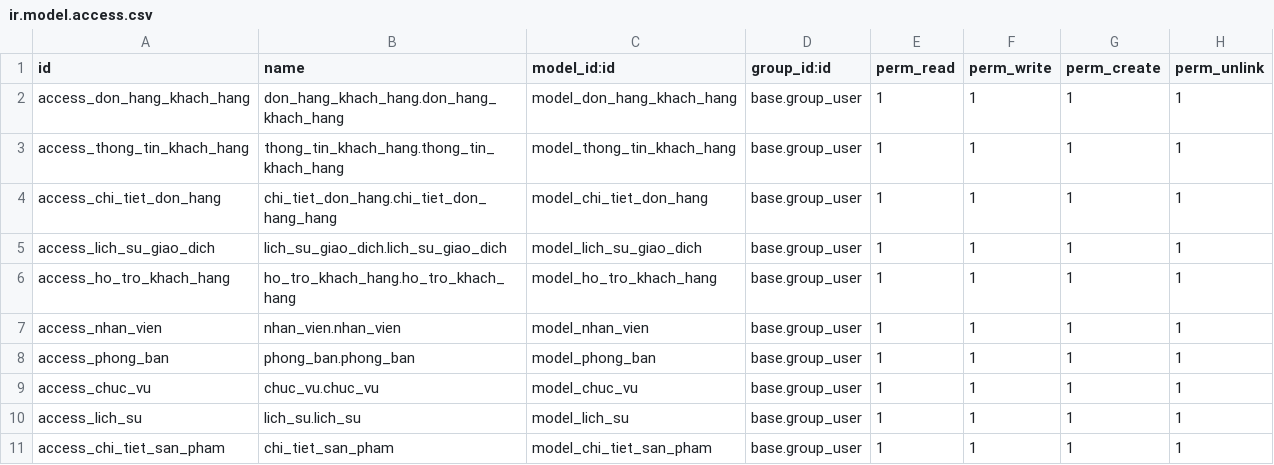
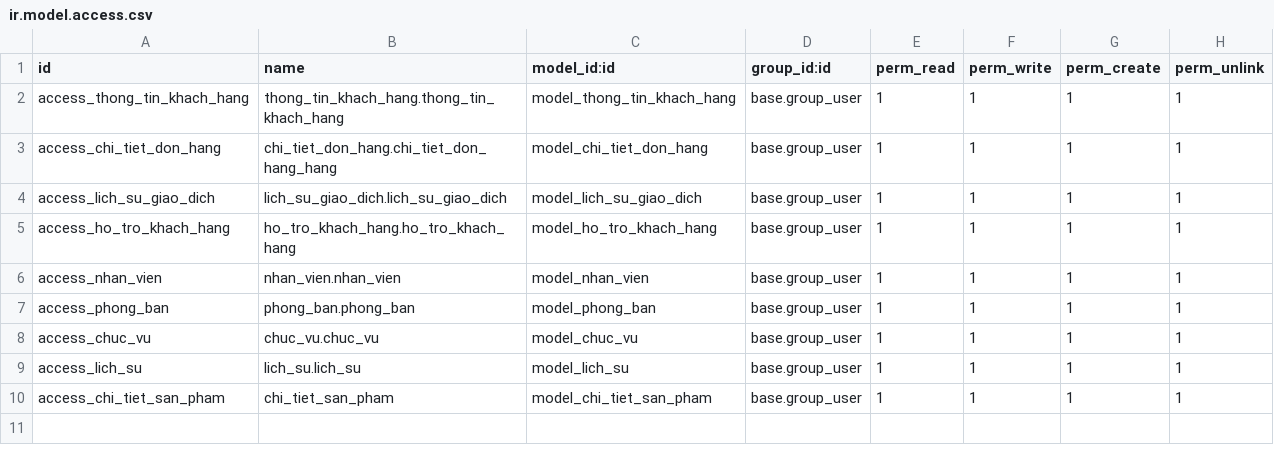
Before and after one commit to Drabula/TTDN-15-04-N8, a CSV file: addons/quan_ly_khach_hang/security/ir.model.access.csv, drawn as a sheet; the diff names each change by its address in the sheet, - before the commit and + after, or states it on an @@ line.

```diff
--- a/addons/quan_ly_khach_hang/security/ir.model.access.csv
+++ b/addons/quan_ly_khach_hang/security/ir.model.access.csv
-row 2: access_don_hang_khach_hang | don_hang_khach_hang.don_hang_khach_hang | model_don_hang_khach_hang | base.group_user | 1 | 1 | 1 | 1
```
Also changed, not shown: 9 other files.
